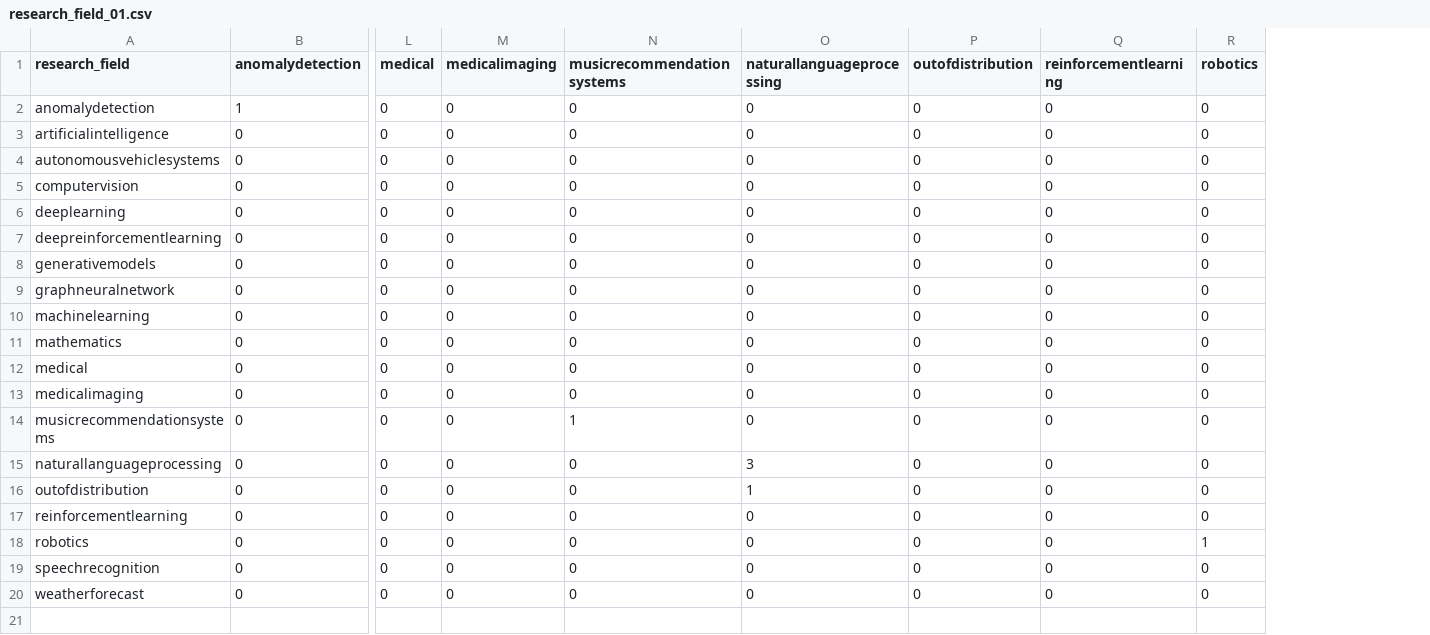
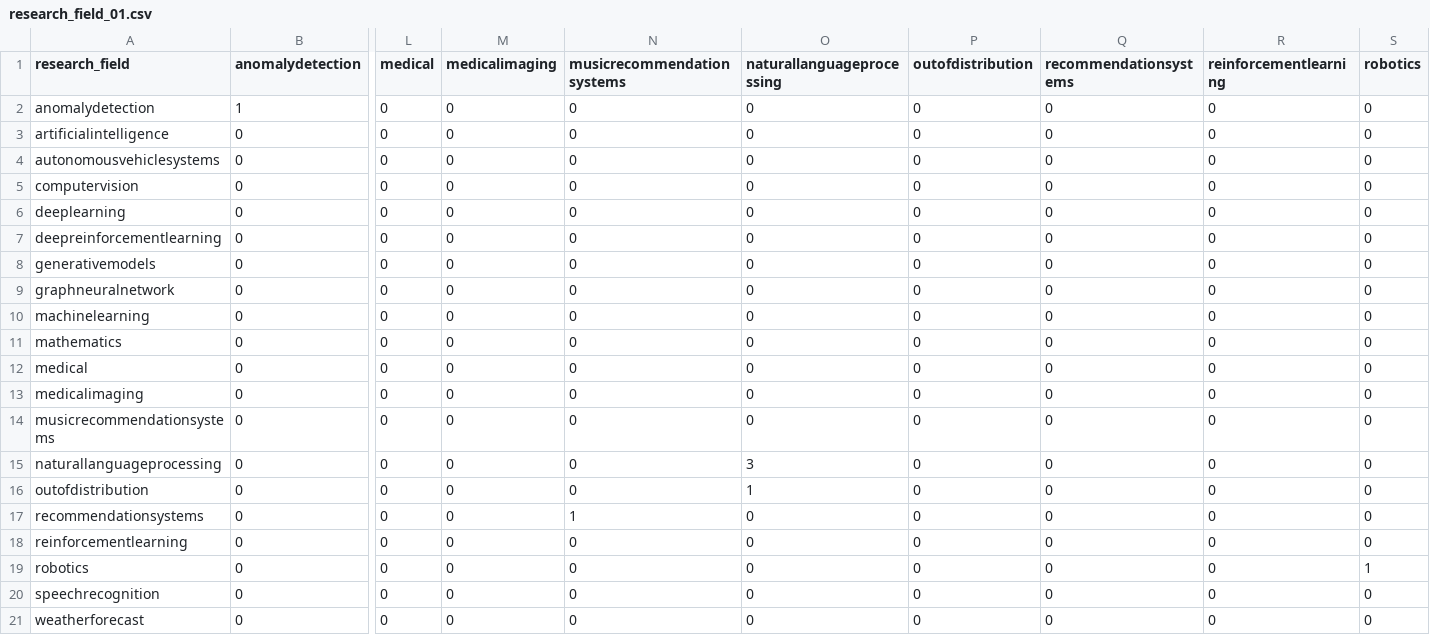
Before and after one commit to satyaog/paperext, a CSV file: data/analysis/research_field_01.csv, drawn as a sheet; only a part is shown, gaps mark what is left out; rows hold the shown columns only; the diff names each change by its address in the sheet, - before the commit and + after, or states it on an @@ line.

Commit message:
Split sub-research fields

```diff
--- a/data/analysis/research_field_01.csv
+++ b/data/analysis/research_field_01.csv
+column Q (recommendationsystems), rows 2-16: all 0; rows 18-21: all 0
-N14 (musicrecommendationsystems): 1
+N14 (musicrecommendationsystems): 0
+row 17: recommendationsystems | 0 | 0 | 0 | 1 | 0 | 0 | 0 | 0 | 0
```
Also changed, not shown: data/analysis/research_field_00.csv, 8 other files.
